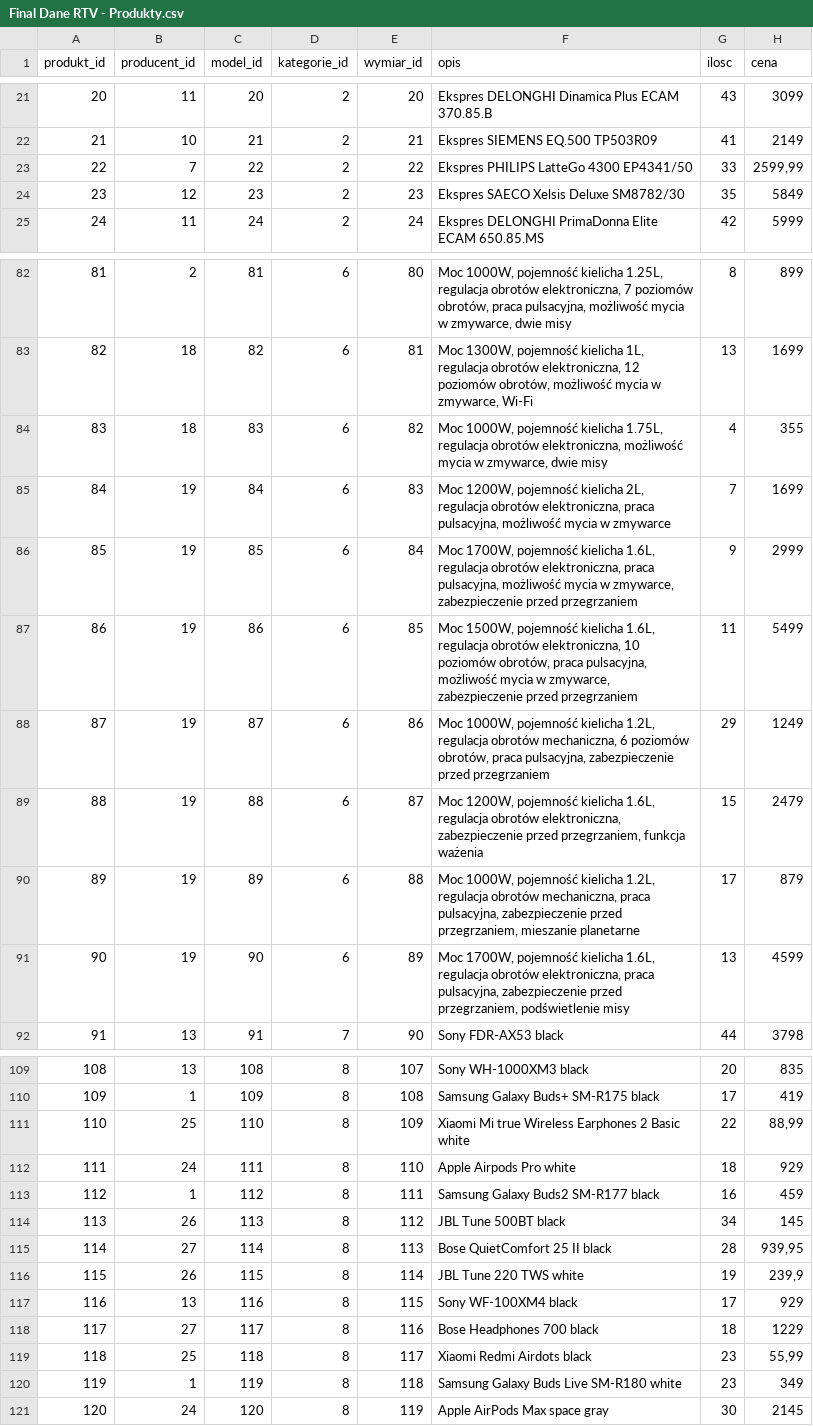
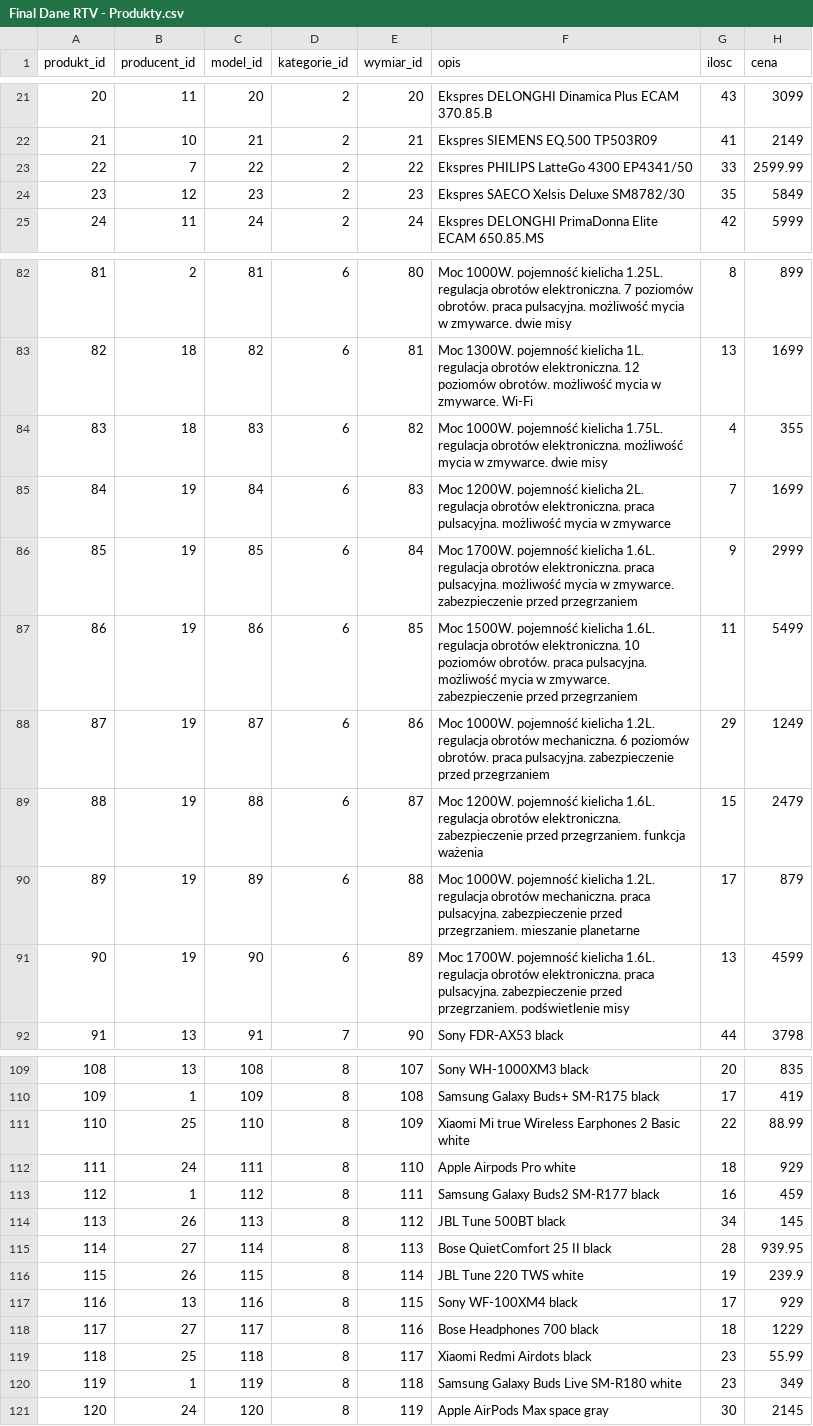
Before and after one commit to WojtekMs/BazaDanychProjekt, a CSV file: Final Items/Final Dane RTV - Produkty.csv, drawn as a sheet; only a part is shown, gaps mark what is left out; the diff covers the shown part only.

```diff
--- a/Final Items/Final Dane RTV - Produkty.csv
+++ b/Final Items/Final Dane RTV - Produkty.csv
@@ -22,3 +22,3 @@
 21;10;21;2;21;Ekspres SIEMENS EQ.500 TP503R09;41;2149
-22;7;22;2;22;Ekspres PHILIPS LatteGo 4300 EP4341/50;33;2599,99
+22;7;22;2;22;Ekspres PHILIPS LatteGo 4300 EP4341/50;33;2599.99
 23;12;23;2;23;Ekspres SAECO Xelsis Deluxe SM8782/30;35;5849
@@ -82,11 +82,11 @@
-81;2;81;6;80;Moc 1000W, pojemność kielicha 1.25L, regulacja obrotów elektroniczna, 7 poziomów obrotów, praca pulsacyjna, możliwość mycia w zmywarce, dwie misy;8;899
-82;18;82;6;81;Moc 1300W, pojemność kielicha 1L, regulacja obrotów elektroniczna, 12 poziomów obrotów, możliwość mycia w zmywarce, Wi-Fi;13;1699
-83;18;83;6;82;Moc 1000W, pojemność kielicha 1.75L, regulacja obrotów elektroniczna, możliwość mycia w zmywarce, dwie misy;4;355
-84;19;84;6;83;Moc 1200W, pojemność kielicha 2L, regulacja obrotów elektroniczna, praca pulsacyjna, możliwość mycia w zmywarce;7;1699
-85;19;85;6;84;Moc 1700W, pojemność kielicha 1.6L, regulacja obrotów elektroniczna, praca pulsacyjna, możliwość mycia w zmywarce, zabezpieczenie przed przegrzaniem;9;2999
-86;19;86;6;85;Moc 1500W, pojemność kielicha 1.6L, regulacja obrotów elektroniczna, 10 poziomów obrotów, praca pulsacyjna, możliwość mycia w zmywarce, zabezpieczenie przed przegrzaniem;11;5499
-87;19;87;6;86;Moc 1000W, pojemność kielicha 1.2L, regulacja obrotów mechaniczna, 6 poziomów obrotów, praca pulsacyjna, zabezpieczenie przed przegrzaniem;29;1249
-88;19;88;6;87;Moc 1200W, pojemność kielicha 1.6L, regulacja obrotów elektroniczna, zabezpieczenie przed przegrzaniem, funkcja ważenia;15;2479
-89;19;89;6;88;Moc 1000W, pojemność kielicha 1.2L, regulacja obrotów mechaniczna, praca pulsacyjna, zabezpieczenie przed przegrzaniem, mieszanie planetarne;17;879
-90;19;90;6;89;Moc 1700W, pojemność kielicha 1.6L, regulacja obrotów elektroniczna, praca pulsacyjna, zabezpieczenie przed przegrzaniem, podświetlenie misy;13;4599
+81;2;81;6;80;Moc 1000W. pojemność kielicha 1.25L. regulacja obrotów elektroniczna. 7 poziomów obrotów. praca pulsacyjna. możliwość mycia w zmywarce. dwie misy;8;899
+82;18;82;6;81;Moc 1300W. pojemność kielicha 1L. regulacja obrotów elektroniczna. 12 poziomów obrotów. możliwość mycia w zmywarce. Wi-Fi;13;1699
+83;18;83;6;82;Moc 1000W. pojemność kielicha 1.75L. regulacja obrotów elektroniczna. możliwość mycia w zmywarce. dwie misy;4;355
+84;19;84;6;83;Moc 1200W. pojemność kielicha 2L. regulacja obrotów elektroniczna. praca pulsacyjna. możliwość mycia w zmywarce;7;1699
+85;19;85;6;84;Moc 1700W. pojemność kielicha 1.6L. regulacja obrotów elektroniczna. praca pulsacyjna. możliwość mycia w zmywarce. zabezpieczenie przed przegrzaniem;9;2999
+86;19;86;6;85;Moc 1500W. pojemność kielicha 1.6L. regulacja obrotów elektroniczna. 10 poziomów obrotów. praca pulsacyjna. możliwość mycia w zmywarce. zabezpieczenie przed przegrzaniem;11;5499
+87;19;87;6;86;Moc 1000W. pojemność kielicha 1.2L. regulacja obrotów mechaniczna. 6 poziomów obrotów. praca pulsacyjna. zabezpieczenie przed przegrzaniem;29;1249
+88;19;88;6;87;Moc 1200W. pojemność kielicha 1.6L. regulacja obrotów elektroniczna. zabezpieczenie przed przegrzaniem. funkcja ważenia;15;2479
+89;19;89;6;88;Moc 1000W. pojemność kielicha 1.2L. regulacja obrotów mechaniczna. praca pulsacyjna. zabezpieczenie przed przegrzaniem. mieszanie planetarne;17;879
+90;19;90;6;89;Moc 1700W. pojemność kielicha 1.6L. regulacja obrotów elektroniczna. praca pulsacyjna. zabezpieczenie przed przegrzaniem. podświetlenie misy;13;4599
 91;13;91;7;90;Sony FDR-AX53 black;44;3798
@@ -110,3 +110,3 @@
 109;1;109;8;108;Samsung Galaxy Buds+ SM-R175 black;17;419
-110;25;110;8;109;Xiaomi Mi true Wireless Earphones 2 Basic white;22;88,99
+110;25;110;8;109;Xiaomi Mi true Wireless Earphones 2 Basic white;22;88.99
 111;24;111;8;110;Apple Airpods Pro white;18;929
@@ -114,7 +114,7 @@
 113;26;113;8;112;JBL Tune 500BT black;34;145
-114;27;114;8;113;Bose QuietComfort 25 II black;28;939,95
-115;26;115;8;114;JBL Tune 220 TWS white;19;239,9
+114;27;114;8;113;Bose QuietComfort 25 II black;28;939.95
+115;26;115;8;114;JBL Tune 220 TWS white;19;239.9
 116;13;116;8;115;Sony WF-100XM4 black;17;929
 117;27;117;8;116;Bose Headphones 700 black;18;1229
-118;25;118;8;117;Xiaomi Redmi Airdots black;23;55,99
+118;25;118;8;117;Xiaomi Redmi Airdots black;23;55.99
 119;1;119;8;118;Samsung Galaxy Buds Live SM-R180 white;23;349
```
Also changed, not shown: 32 edited cells elsewhere in this file, 1 other file.
